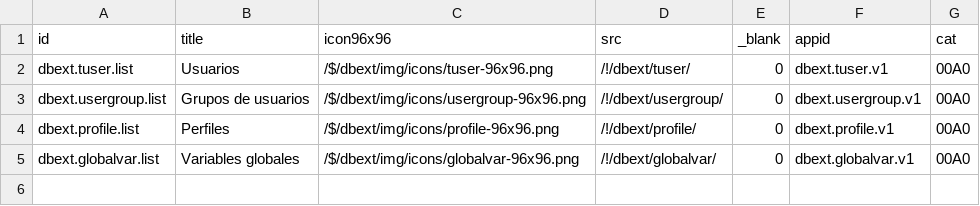
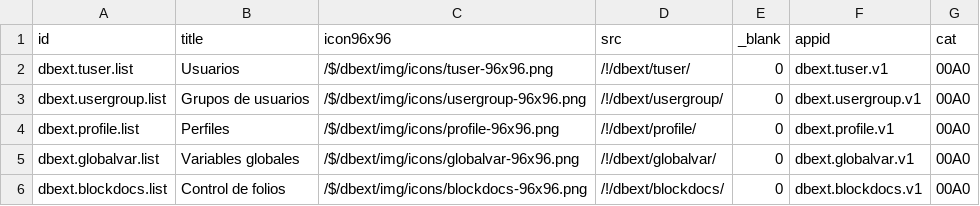
Before and after one commit to Induxsoft/dbext, a CSV file: src/dbext/_install/initial_data/sys_app_shortcut.csv, drawn as a sheet.

Commit message:
Se agregó el modulo de control de folios

```diff
--- a/src/dbext/_install/initial_data/sys_app_shortcut.csv
+++ b/src/dbext/_install/initial_data/sys_app_shortcut.csv
@@ -5 +5,2 @@
 "dbext.globalvar.list","Variables globales","/$/dbext/img/icons/globalvar-96x96.png","/!/dbext/globalvar/","0","dbext.globalvar.v1","00A0"
+"dbext.blockdocs.list","Control de folios","/$/dbext/img/icons/blockdocs-96x96.png","/!/dbext/blockdocs/","0","dbext.blockdocs.v1","00A0"
```
Also changed, not shown: src/dbext/_install/initial_data/sys_app_catalog.csv, 8 other files.
